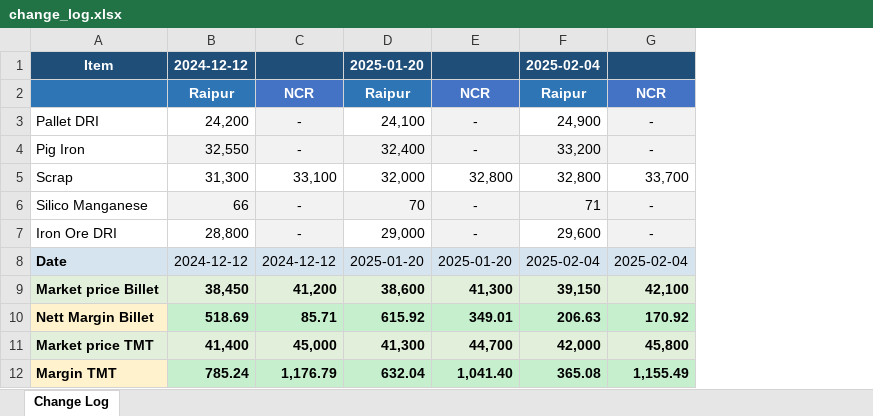
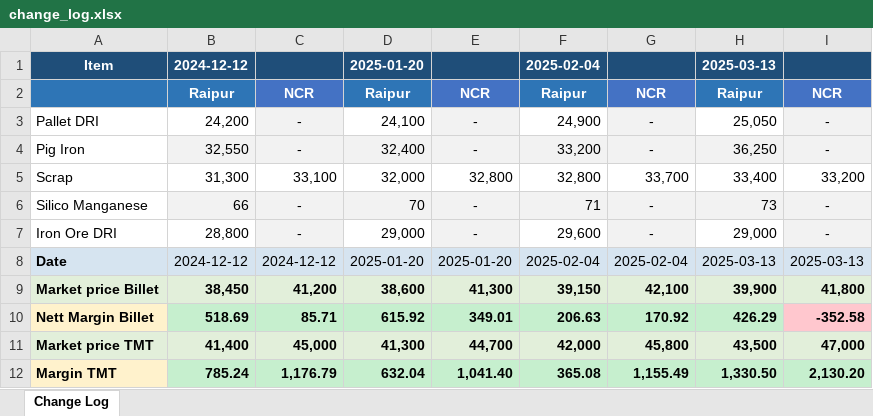
Before and after one commit to PB-TMT-ai/Costing-File-TMT, an Excel workbook: output/change_log.xlsx, sheet Change Log, drawn as a sheet; values as stored, in another font and other column widths than the file's, no borders; the diff names each change by its address in the sheet, - before the commit and + after, or states it on an @@ line.

```diff
--- a/output/change_log.xlsx (sheet Change Log)
+++ b/output/change_log.xlsx (sheet Change Log)
+column H, rows 1-12: 2025-03-13 | Raipur | 25,050 | 36,250 | 33,400 | 73 | 29,000 | 2025-03-13 | 39,900 | 426.29 | 43,500 | 1,330.50
+column I, rows 2-12: NCR | - | - | 33,200 | - | - | 2025-03-13 | 41,800 | -352.58 | 47,000 | 2,130.20
```
Also changed, not shown: output/2025-03-13/20250313_Costing TMT.xlsx.
